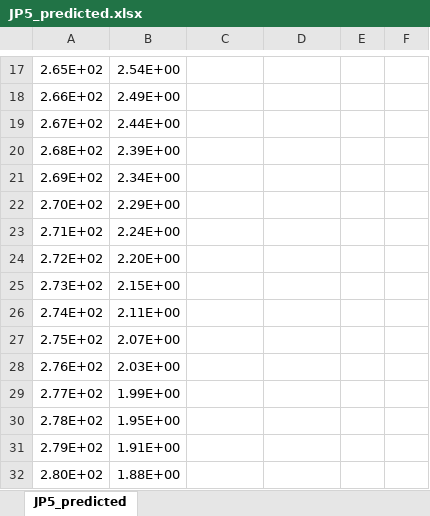
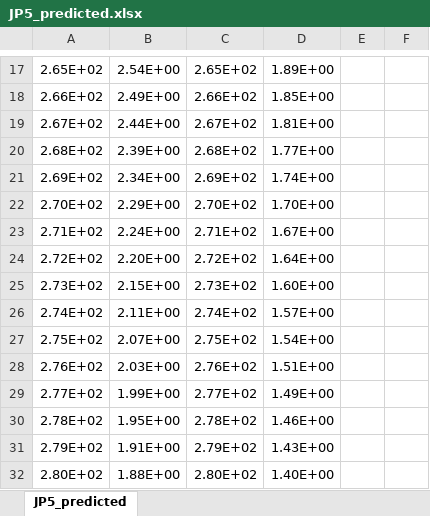
Before and after one commit to Matthew-Burnett-450/Physical-Property-Modeling-Using-NMR-Spectra-and-Functional-Group-Representation, an Excel workbook: Viscosity/JP5_predicted.xlsx, sheet JP5_predicted, drawn as a sheet; only a part is shown, gaps mark what is left out; values as stored, in another font and other column widths than the file's, no borders; charts and pictures not drawn; the diff covers the shown part only; the diff names each change by its address in the sheet, - before the commit and + after, or states it on an @@ line.

```diff
--- a/Viscosity/JP5_predicted.xlsx (sheet JP5_predicted)
+++ b/Viscosity/JP5_predicted.xlsx (sheet JP5_predicted)
-C17: (empty)
+C17: 2.65E+02
-D17: (empty)
+D17: 1.89E+00
-C18: (empty)
+C18: 2.66E+02
-D18: (empty)
+D18: 1.85E+00
-C19: (empty)
+C19: 2.67E+02
-D19: (empty)
+D19: 1.81E+00
-C20: (empty)
+C20: 2.68E+02
-D20: (empty)
+D20: 1.77E+00
-C21: (empty)
+C21: 2.69E+02
-D21: (empty)
+D21: 1.74E+00
-C22: (empty)
+C22: 2.70E+02
-D22: (empty)
+D22: 1.70E+00
-C23: (empty)
+C23: 2.71E+02
-D23: (empty)
+D23: 1.67E+00
-C24: (empty)
+C24: 2.72E+02
-D24: (empty)
+D24: 1.64E+00
-C25: (empty)
+C25: 2.73E+02
-D25: (empty)
+D25: 1.60E+00
-C26: (empty)
+C26: 2.74E+02
-D26: (empty)
+D26: 1.57E+00
-C27: (empty)
+C27: 2.75E+02
-D27: (empty)
+D27: 1.54E+00
-C28: (empty)
+C28: 2.76E+02
-D28: (empty)
+D28: 1.51E+00
-C29: (empty)
+C29: 2.77E+02
-D29: (empty)
+D29: 1.49E+00
-C30: (empty)
+C30: 2.78E+02
-D30: (empty)
+D30: 1.46E+00
-C31: (empty)
+C31: 2.79E+02
-D31: (empty)
+D31: 1.43E+00
-C32: (empty)
+C32: 2.80E+02
-D32: (empty)
+D32: 1.40E+00
```
Also changed, not shown: 1 added row, 1 removed row and 668 edited cells elsewhere in this sheet, charts or pictures, 4 other files.
